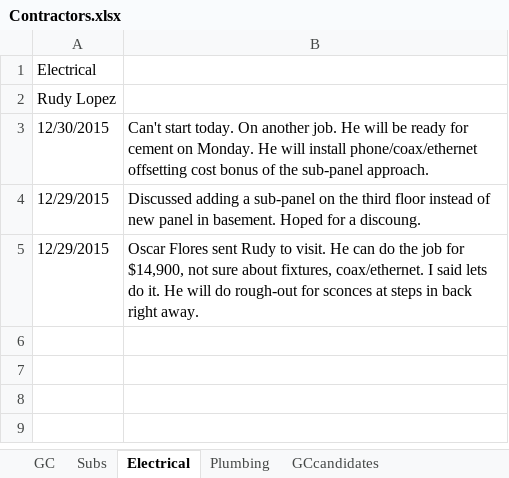
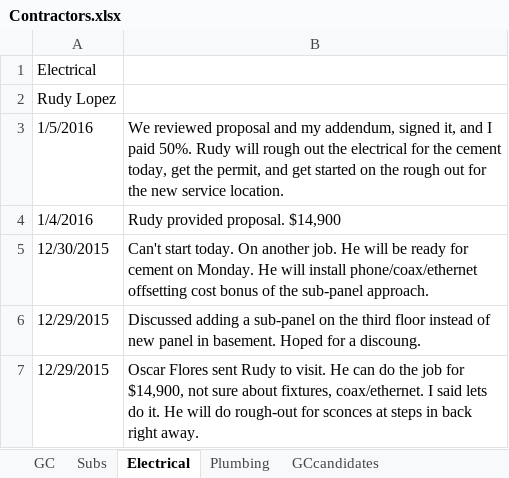
Before and after one commit to digideskio/brandon-gallas.github.io, an Excel workbook: 000house/20140216 Porch and Master Bath/Contractors/Contractors.xlsx, sheet Electrical, drawn as a sheet; values as stored, in another font and other column widths than the file's, no borders; the diff names each change by its address in the sheet, - before the commit and + after, or states it on an @@ line.

Commit message:
electrical/contractJBRelectric.pdf

```diff
--- a/000house/20140216 Porch and Master Bath/Contractors/Contractors.xlsx (sheet Electrical)
+++ b/000house/20140216 Porch and Master Bath/Contractors/Contractors.xlsx (sheet Electrical)
+row 3: 1/5/2016 | We reviewed proposal and my addendum, signed it, and I paid 50%. Rudy will rough out the electrical for the cement today, get the permit, and get started on the rough out for the new service location.
+row 4: 1/4/2016 | Rudy provided proposal. $14,900
```
Also changed, not shown: sheet Subs, sheet Plumbing, formulas that keep their value, 000house/20140216 Porch and Master Bath/000budget4430addition2015.xlsx, 5 other files.
